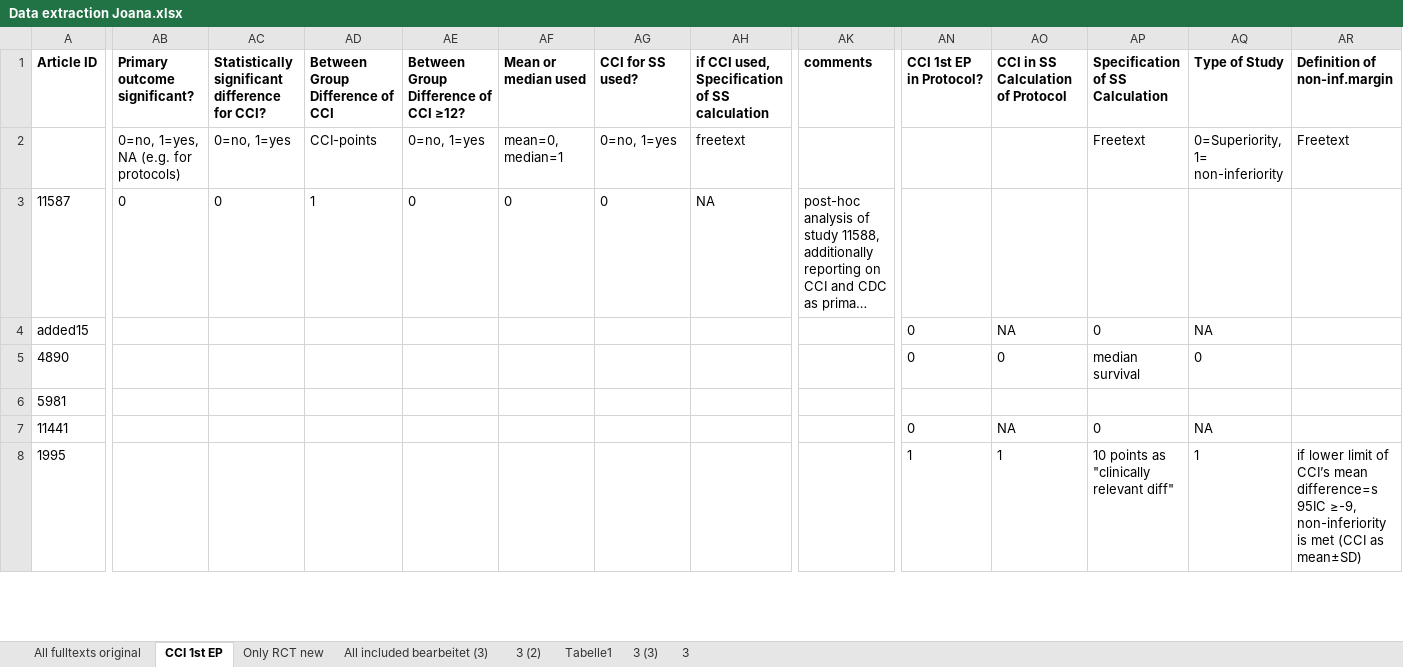
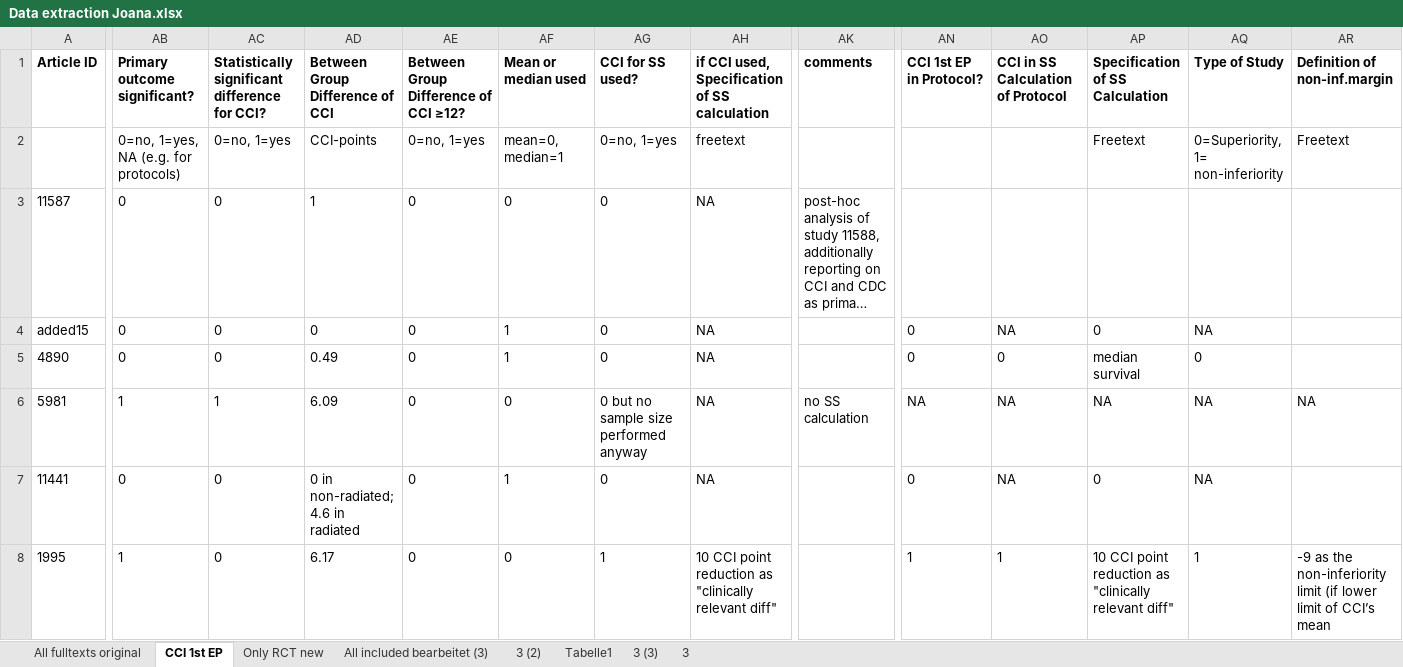
Before and after one commit to Pika-13/PHD_MID, an Excel workbook: Data extraction Joana.xlsx, sheet CCI 1st EP, drawn as a sheet; only a part is shown, gaps mark what is left out; long unchanged cells end in …; values as stored, in another font and other column widths than the file's, no borders; ↵ is a line break in a cell; the diff covers the shown part only; the diff names each change by its address in the sheet, - before the commit and + after, or states it on an @@ line.

```diff
--- a/Data extraction Joana.xlsx (sheet CCI 1st EP)
+++ b/Data extraction Joana.xlsx (sheet CCI 1st EP)
-AB4:AB5 (Primary outcome significant?): (empty)
+AB4:AB5 (Primary outcome significant?): 0
-AC4:AC5: (empty)
+AC4:AC5: 0
-AD4 (Between Group Difference of CCI): (empty)
+AD4 (Between Group Difference of CCI): 0
-AE4:AE8: (empty)
+AE4:AE8: 0
-AF4:AF5 (Mean or median used): (empty)
+AF4:AF5 (Mean or median used): 1
-AG4:AG5 (CCI for SS used?): (empty)
+AG4:AG5 (CCI for SS used?): 0
-AH4:AH7: (empty)
+AH4:AH7: NA
-AD5 (Between Group Difference of CCI): (empty)
+AD5 (Between Group Difference of CCI): 0.49
-AB6 (Primary outcome significant?): (empty)
+AB6 (Primary outcome significant?): 1
-AC6: (empty)
+AC6: 1
-AD6 (Between Group Difference of CCI): (empty)
+AD6 (Between Group Difference of CCI): 6.09
-AF6 (Mean or median used): (empty)
+AF6 (Mean or median used): 0
-AG6 (CCI for SS used?): (empty)
+AG6 (CCI for SS used?): 0 but no sample size performed anyway
-AK6 (comments): (empty)
+AK6 (comments): no SS calculation
-AN6 (CCI 1st EP in Protocol?): (empty)
+AN6 (CCI 1st EP in Protocol?): NA
-AO6: (empty)
+AO6: NA
-AP6 (Specification of SS Calculation): (empty)
+AP6 (Specification of SS Calculation): NA
-AQ6 (Type of Study): (empty)
+AQ6 (Type of Study): NA
-AR6 (Definition of non-inf.margin): (empty)
+AR6 (Definition of non-inf.margin): NA
-AB7 (Primary outcome significant?): (empty)
+AB7 (Primary outcome significant?): 0
-AC7:AC8: (empty)
+AC7:AC8: 0
-AD7 (Between Group Difference of CCI): (empty)
+AD7 (Between Group Difference of CCI): 0 in non-radiated; 4.6 in radiated
-AF7 (Mean or median used): (empty)
+AF7 (Mean or median used): 1
-AG7 (CCI for SS used?): (empty)
+AG7 (CCI for SS used?): 0
-AB8 (Primary outcome significant?): (empty)
+AB8 (Primary outcome significant?): 1
-AD8 (Between Group Difference of CCI): (empty)
+AD8 (Between Group Difference of CCI): 6.17
-AF8 (Mean or median used): (empty)
+AF8 (Mean or median used): 0
-AG8 (CCI for SS used?): (empty)
+AG8 (CCI for SS used?): 1
-AH8: (empty)
+AH8: 10 CCI point reduction as "clinically relevant diff"
-AP8 (Specification of SS Calculation): 10 points as "clinically…
+AP8 (Specification of SS Calculation): 10 CCI point reduction as "clinically…
-AR8 (Definition of non-inf.margin): if lower limit of CCI’s mean ↵ difference=s 95IC ≥-9, non-inferiority is met (CCI as mean±SD)
+AR8 (Definition of non-inf.margin): -9 as the non-inferiority limit (if lower limit of CCI’s mean
```
Also changed, not shown: 79 edited cells and cell formats elsewhere in this sheet, 9 other files.
